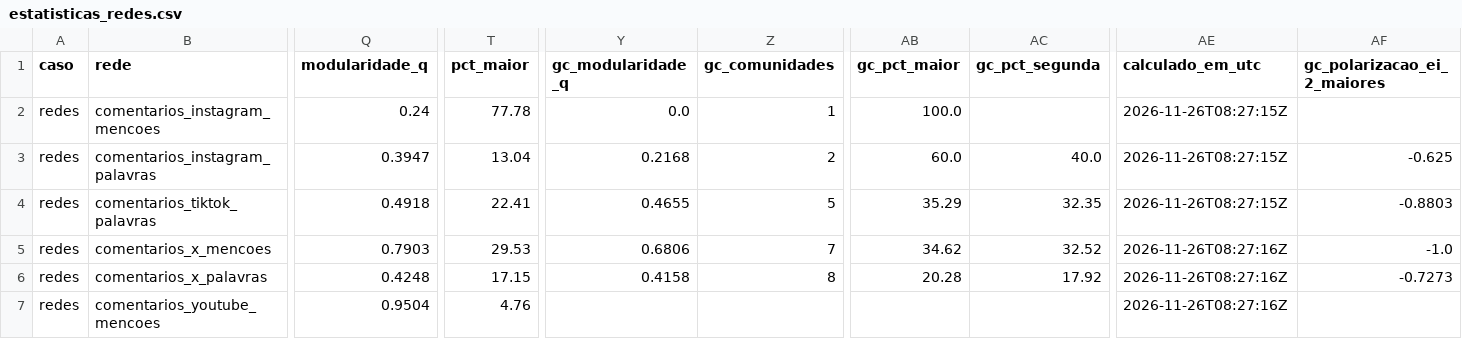
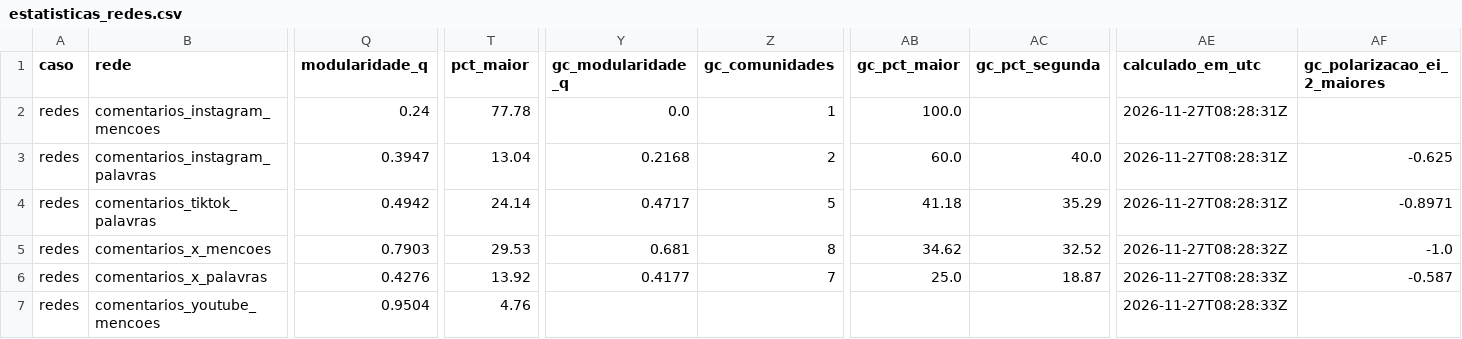
Before and after one commit to WandersonH/canetas-emagrecedoras, a CSV file: data/redes/estatisticas_redes.csv, drawn as a sheet; only a part is shown, gaps mark what is left out; the diff covers the shown part only; the diff names each change by its address in the sheet, - before the commit and + after, or states it on an @@ line.

```diff
--- a/data/redes/estatisticas_redes.csv
+++ b/data/redes/estatisticas_redes.csv
-AE2:AE4 (calculado_em_utc): 2026-11-26T08:27:15Z
+AE2:AE4 (calculado_em_utc): 2026-11-27T08:28:31Z
-Q4 (modularidade_q): 0.4918
+Q4 (modularidade_q): 0.4942
-T4 (pct_maior): 22.41
+T4 (pct_maior): 24.14
-Y4 (gc_modularidade_q): 0.4655
+Y4 (gc_modularidade_q): 0.4717
-AB4 (gc_pct_maior): 35.29
+AB4 (gc_pct_maior): 41.18
-AC4 (gc_pct_segunda): 32.35
+AC4 (gc_pct_segunda): 35.29
-AF4 (gc_polarizacao_ei_2_maiores): -0.8803
+AF4 (gc_polarizacao_ei_2_maiores): -0.8971
-Y5 (gc_modularidade_q): 0.6806
+Y5 (gc_modularidade_q): 0.681
-Z5 (gc_comunidades): 7
+Z5 (gc_comunidades): 8
-AE5 (calculado_em_utc): 2026-11-26T08:27:16Z
+AE5 (calculado_em_utc): 2026-11-27T08:28:32Z
-Q6 (modularidade_q): 0.4248
+Q6 (modularidade_q): 0.4276
-T6 (pct_maior): 17.15
+T6 (pct_maior): 13.92
-Y6 (gc_modularidade_q): 0.4158
+Y6 (gc_modularidade_q): 0.4177
-Z6 (gc_comunidades): 8
+Z6 (gc_comunidades): 7
-AB6 (gc_pct_maior): 20.28
+AB6 (gc_pct_maior): 25.0
-AC6 (gc_pct_segunda): 17.92
+AC6 (gc_pct_segunda): 18.87
-AE6:AE7 (calculado_em_utc): 2026-11-26T08:27:16Z
+AE6:AE7 (calculado_em_utc): 2026-11-27T08:28:33Z
-AF6 (gc_polarizacao_ei_2_maiores): -0.7273
+AF6 (gc_polarizacao_ei_2_maiores): -0.587
```
Also changed, not shown: 45 edited cells elsewhere in this file, data/redes/centralidades_redes.csv, data/redes/comunidades_redes.csv, 18 other files.
